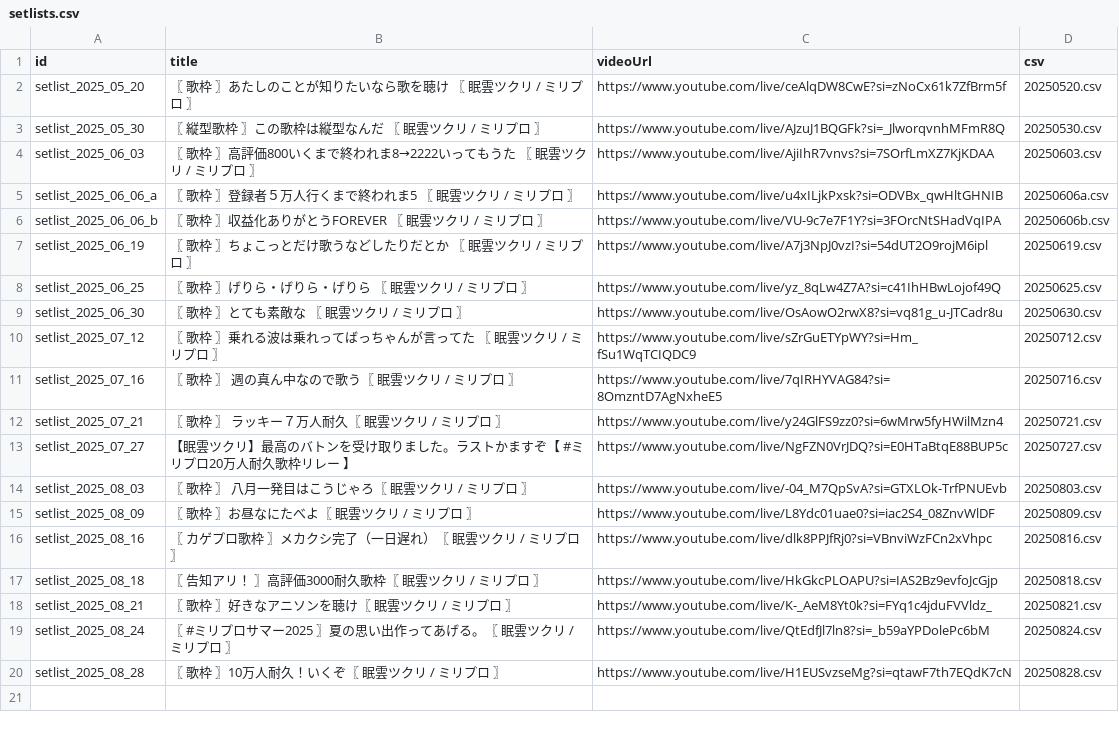
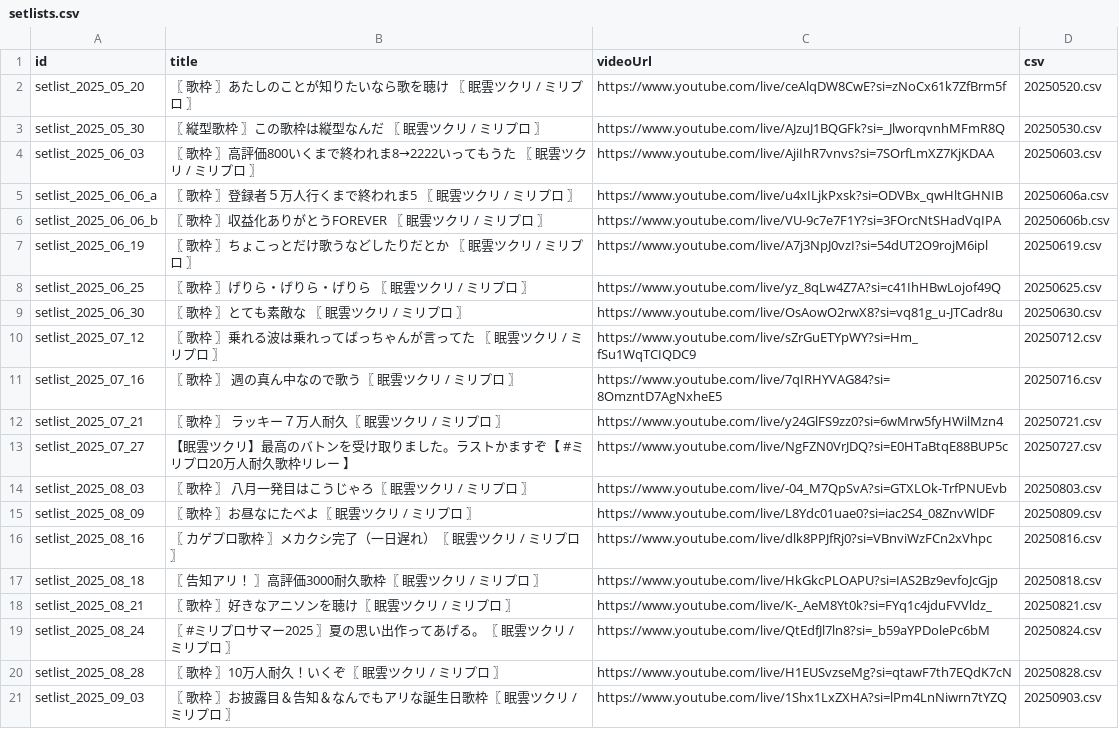
Before and after one commit to whiteBord000/TsukuriMugen, a CSV file: youtube_site/csv/setlists.csv, drawn as a sheet.

```diff
--- a/youtube_site/csv/setlists.csv
+++ b/youtube_site/csv/setlists.csv
@@ -20 +20,2 @@ setlist_2025_08_24,〖 #ミリプロサマー2025 〗夏の思い出作ってあ
 setlist_2025_08_28,〖 歌枠 〗10万人耐久！いくぞ〖 眠雲ツクリ / ミリプロ 〗,https://www.youtube.com/live/H1EUSvzseMg?si=qtawF7th7EQdK7cN,20250828.csv,
+setlist_2025_09_03,〖 歌枠 〗お披露目＆告知＆なんでもアリな誕生日歌枠〖 眠雲ツクリ / ミリプロ 〗,https://www.youtube.com/live/1Shx1LxZXHA?si=lPm4LnNiwrn7tYZQ,20250903.csv,
```
Also changed, not shown: youtube_site/csv/All_Music.csv, youtube_site/csv/Random_music.csv, 2 other files.
